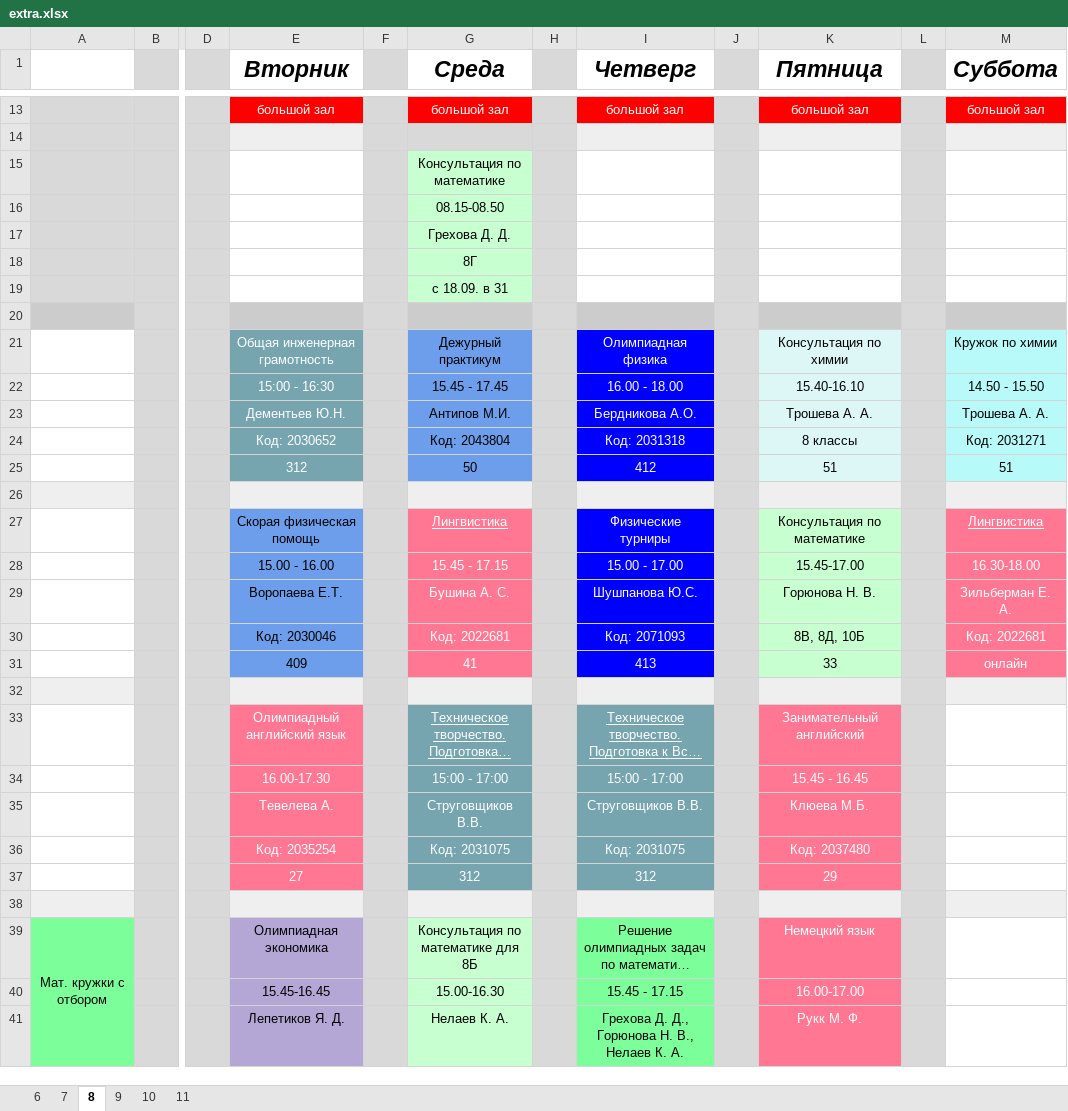
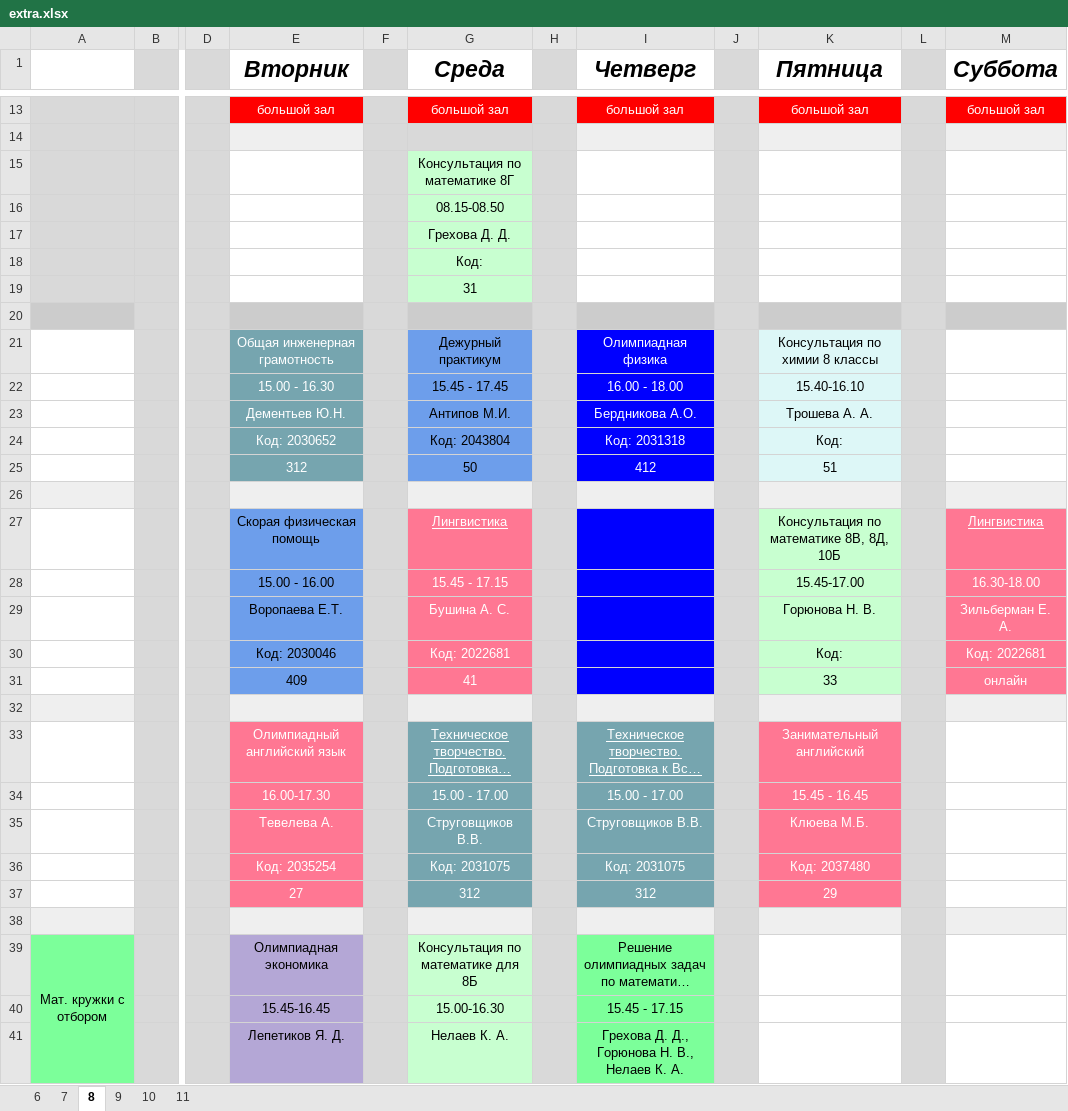
Before and after one commit to NikitaMulyar/l2sh_bot, an Excel workbook: data/extra.xlsx, sheet 8, drawn as a sheet; only a part is shown, gaps mark what is left out; long unchanged cells end in …; values as stored, in another font and other column widths than the file's, no borders; charts and pictures not drawn; the diff covers the shown part only; the diff names each change by its address in the sheet, - before the commit and + after, or states it on an @@ line.

```diff
--- a/data/extra.xlsx (sheet 8)
+++ b/data/extra.xlsx (sheet 8)
-G15 (Среда): Консультация по математике
+G15 (Среда): Консультация по математике 8Г
-G18 (Среда): 8Г
+G18 (Среда): Код:
-G19 (Среда): с 18.09. в 31
+G19 (Среда): 31
-K21 (Пятница): Консультация по химии
+K21 (Пятница): Консультация по химии 8 классы
-M21 (Суббота): Кружок по химии
+M21 (Суббота): (empty)
-M21:M25 fill: #B8F9F9
+M21:M25 fill: none
-E22 (Вторник): 15:00 - 16:30
+E22 (Вторник): 15.00 - 16.30
-M22 (Суббота): 14.50 - 15.50
+M22 (Суббота): (empty)
-M23 (Суббота): Трошева А. А.
+M23 (Суббота): (empty)
-K24 (Пятница): 8 классы
+K24 (Пятница): Код:
-M24 (Суббота): Код: 2031271
+M24 (Суббота): (empty)
-M25 (Суббота): 51
+M25 (Суббота): (empty)
-I27 (Четверг): Физические турниры
+I27 (Четверг): (empty)
-K27 (Пятница): Консультация по математике
+K27 (Пятница): Консультация по математике 8В, 8Д, 10Б
-I28 (Четверг): 15.00 - 17.00
+I28 (Четверг): (empty)
-I29 (Четверг): Шушпанова Ю.С.
+I29 (Четверг): (empty)
-I30 (Четверг): Код: 2071093
+I30 (Четверг): (empty)
-K30 (Пятница): 8В, 8Д, 10Б
+K30 (Пятница): Код:
-I31 (Четверг): 413
+I31 (Четверг): (empty)
-G34 (Среда): 15:00 - 17:00
+G34 (Среда): 15.00 - 17.00
-I34 (Четверг): 15:00 - 17:00
+I34 (Четверг): 15.00 - 17.00
-K39 (Пятница): Немецкий язык
+K39 (Пятница): (empty)
-K39:K41 fill: #FF7793
+K39:K41 fill: none
-K40 (Пятница): 16.00-17.00
+K40 (Пятница): (empty)
-K41 (Пятница): Рукк М. Ф.
+K41 (Пятница): (empty)
```
Also changed, not shown: 5 added rows, 5 removed rows, 16 edited cells and cell formats elsewhere in this sheet, sheet 7, sheet 9, sheet 6, sheet 10, sheet 11, formulas that keep their value, 9 other files.
